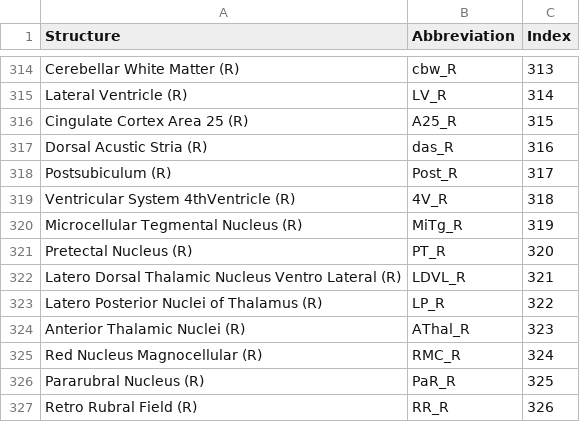
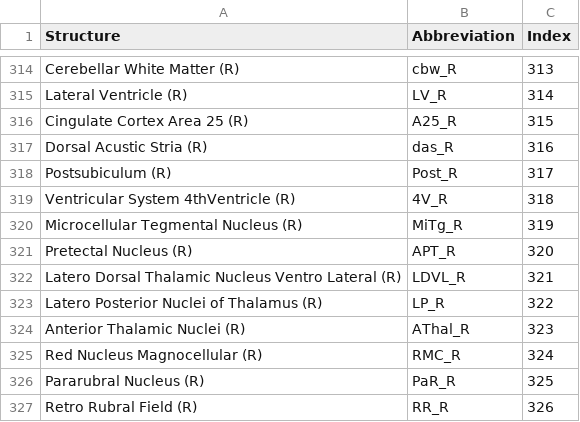
Before and after one commit to nikhilgadiraju/Bass-Connections-F22, a CSV file: Reference Files/User-generated Files/Internally Referenced/struc_abbrev.csv, drawn as a sheet; only a part is shown, gaps mark what is left out.

```diff
--- a/Reference Files/User-generated Files/Internally Referenced/struc_abbrev.csv
+++ b/Reference Files/User-generated Files/Internally Referenced/struc_abbrev.csv
@@ -320,3 +320,3 @@ Ventricular System 4thVentricle (R),4V_R,318
 Microcellular Tegmental Nucleus (R),MiTg_R,319
-Pretectal Nucleus (R),PT_R,320
+Pretectal Nucleus (R),APT_R,320
 Latero Dorsal Thalamic Nucleus Ventro Lateral (R),LDVL_R,321
```
Also changed, not shown: Reference Files/User-generated Files/st_regs/top_neg_regions_st.csv, Reference Files/User-generated Files/st_regs/top_pos_regions_st.csv, 9 other files.
